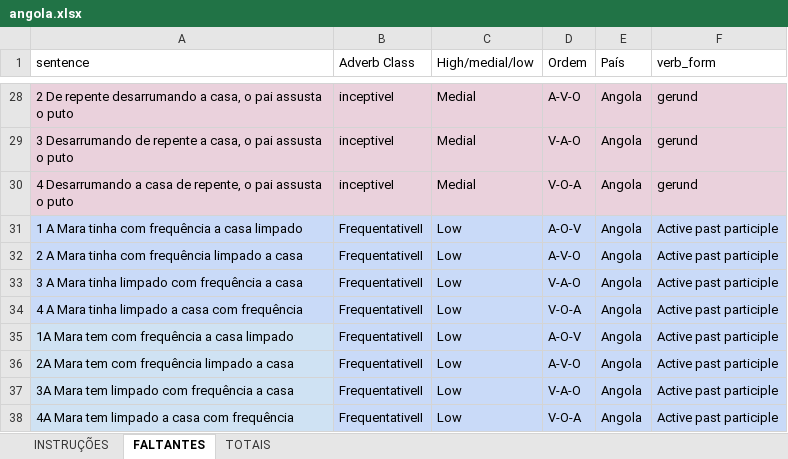
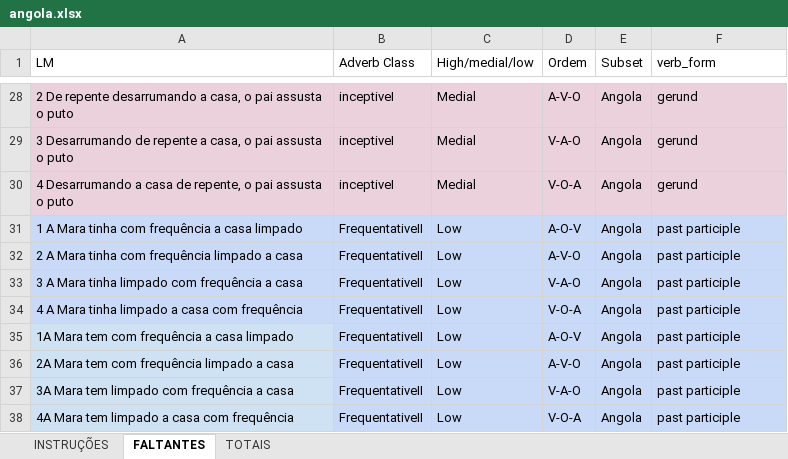
Before and after one commit to GiuseppeTT/me812, an Excel workbook: data/additional/angola.xlsx, sheet FALTANTES, drawn as a sheet; only a part is shown, gaps mark what is left out; values as stored, in another font and other column widths than the file's, no borders; the diff names each change by its address in the sheet, - before the commit and + after, or states it on an @@ line.

Commit message:
2nd part - cleaning data

```diff
--- a/data/additional/angola.xlsx (sheet FALTANTES)
+++ b/data/additional/angola.xlsx (sheet FALTANTES)
-A1: sentence
+A1: LM
-E1: País
+E1: Subset
-F31:F38 (verb_form): Active past participle
+F31:F38 (verb_form): past participle
```
Also changed, not shown: data/additional/mocambique.xlsx, 3 other files.
